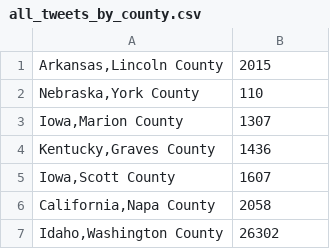
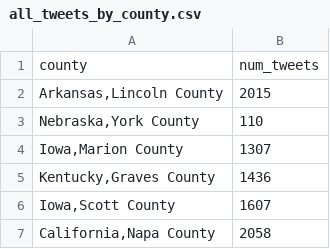
Before and after one commit to jfloff/HappiTweet, a CSV file: data/all_tweets_by_county.csv, drawn as a sheet; only a part is shown; the shorter side is filled out with more unchanged rows; the diff names each change by its address in the sheet, - before the commit and + after, or states it on an @@ line.

Commit message:
Add latex table output

```diff
--- a/data/all_tweets_by_county.csv
+++ b/data/all_tweets_by_county.csv
+row 1: county | num_tweets
```
Also changed, not shown: data/all_tweets_by_state.csv, 9 other files.
